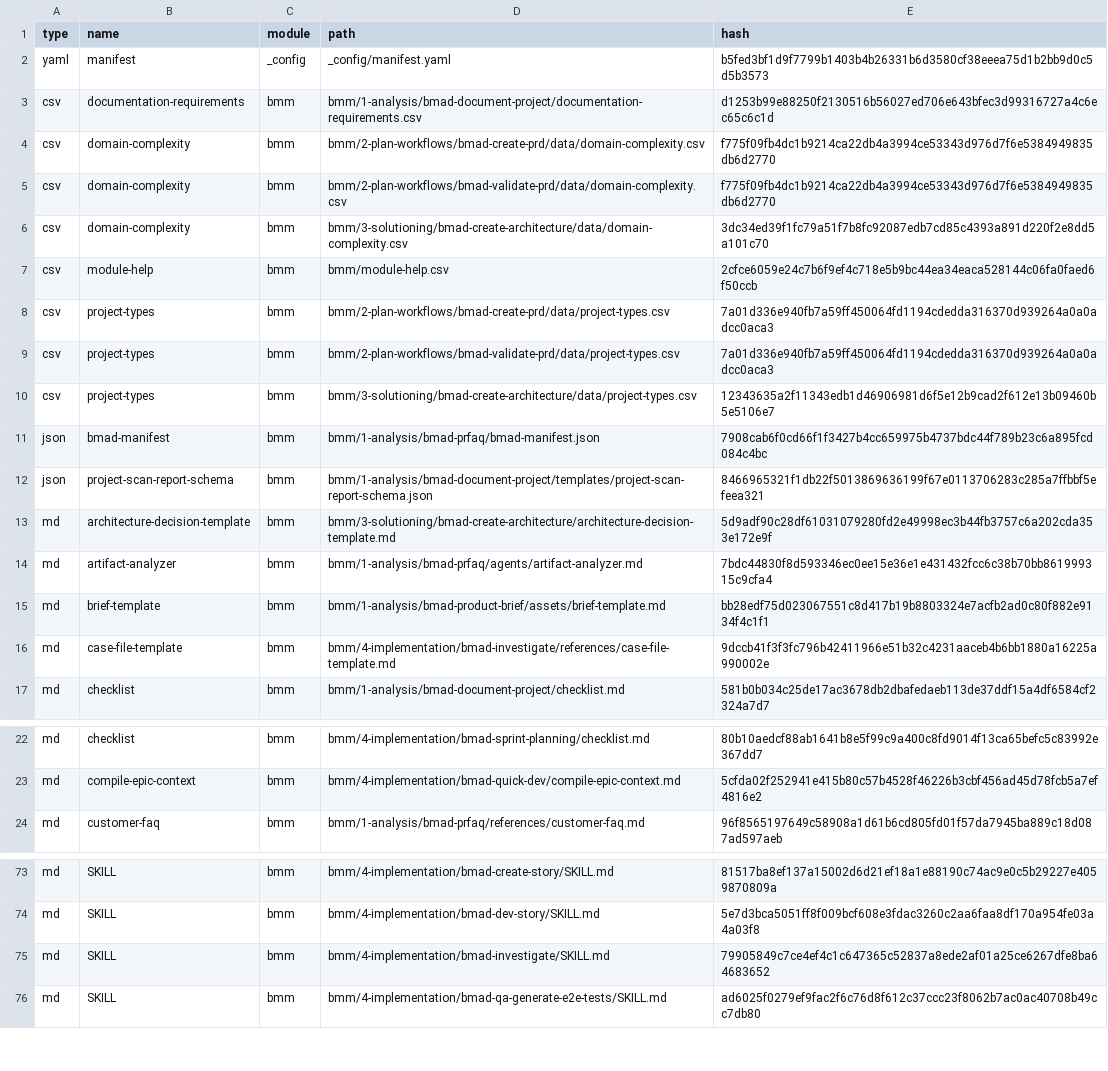
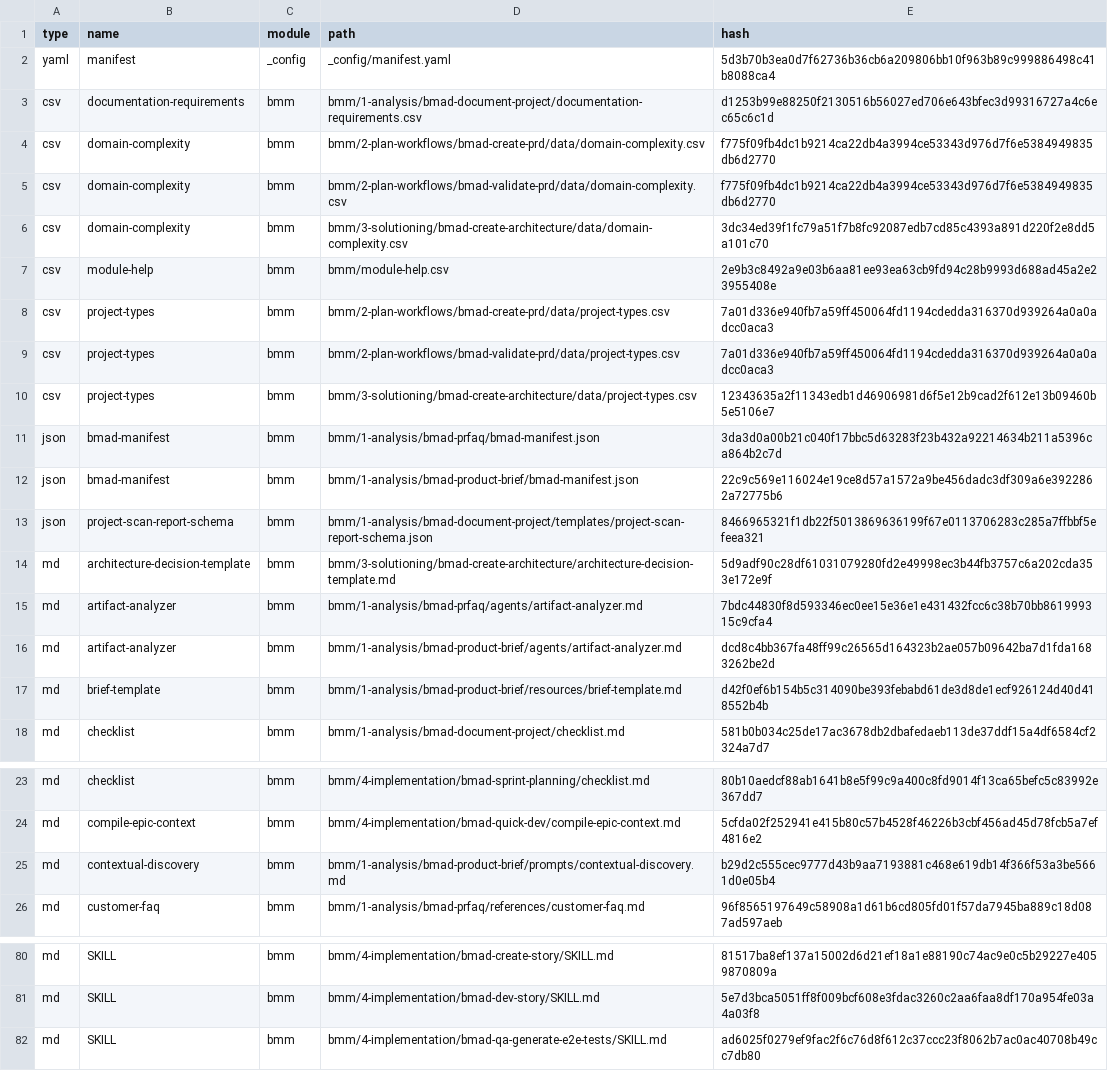
Before and after one commit to datanalist/InfraLLM, a CSV file: _bmad/_config/files-manifest.csv, drawn as a sheet; only a part is shown, gaps mark what is left out; the diff covers the shown part only.

Commit message:
chore: bmad update

```diff
--- a/_bmad/_config/files-manifest.csv
+++ b/_bmad/_config/files-manifest.csv
@@ -1,3 +1,3 @@
 type,name,module,path,hash
-"yaml","manifest","_config","_config/manifest.yaml","b5fed3bf1d9f7799b1403b4b26331b6d3580cf38eeea75d1b2bb9d0c5d5b3573"
+"yaml","manifest","_config","_config/manifest.yaml","5d3b70b3ea0d7f62736b36cb6a209806bb10f963b89c999886498c41b8088ca4"
 "csv","documentation-requirements","bmm","bmm/1-analysis/bmad-document-project/documentation-requirements.csv","d1253b99e88250f2130516b56027ed706e643bfec3d99316727a4c6ec65c6c1d"
@@ -6,3 +6,3 @@ type,name,module,path,hash
 "csv","domain-complexity","bmm","bmm/3-solutioning/bmad-create-architecture/data/domain-complexity.csv","3dc34ed39f1fc79a51f7b8fc92087edb7cd85c4393a891d220f2e8dd5a101c70"
-"csv","module-help","bmm","bmm/module-help.csv","2cfce6059e24c7b6f9ef4c718e5b9bc44ea34eaca528144c06fa0faed6f50ccb"
+"csv","module-help","bmm","bmm/module-help.csv","2e9b3c8492a9e03b6aa81ee93ea63cb9fd94c28b9993d688ad45a2e23955408e"
 "csv","project-types","bmm","bmm/2-plan-workflows/bmad-create-prd/data/project-types.csv","7a01d336e940fb7a59ff450064fd1194cdedda316370d939264a0a0adcc0aca3"
@@ -10,3 +10,4 @@ type,name,module,path,hash
 "csv","project-types","bmm","bmm/3-solutioning/bmad-create-architecture/data/project-types.csv","12343635a2f11343edb1d46906981d6f5e12b9cad2f612e13b09460b5e5106e7"
-"json","bmad-manifest","bmm","bmm/1-analysis/bmad-prfaq/bmad-manifest.json","7908cab6f0cd66f1f3427b4cc659975b4737bdc44f789b23c6a895fcd084c4bc"
+"json","bmad-manifest","bmm","bmm/1-analysis/bmad-prfaq/bmad-manifest.json","3da3d0a00b21c040f17bbc5d63283f23b432a92214634b211a5396ca864b2c7d"
+"json","bmad-manifest","bmm","bmm/1-analysis/bmad-product-brief/bmad-manifest.json","22c9c569e116024e19ce8d57a1572a9be456dadc3df309a6e3922862a72775b6"
 "json","project-scan-report-schema","bmm","bmm/1-analysis/bmad-document-project/templates/project-scan-report-schema.json","8466965321f1db22f5013869636199f67e0113706283c285a7ffbbf5efeea321"
@@ -14,4 +15,4 @@ type,name,module,path,hash
 "md","artifact-analyzer","bmm","bmm/1-analysis/bmad-prfaq/agents/artifact-analyzer.md","7bdc44830f8d593346ec0ee15e36e1e431432fcc6c38b70bb861999315c9cfa4"
-"md","brief-template","bmm","bmm/1-analysis/bmad-product-brief/assets/brief-template.md","bb28edf75d023067551c8d417b19b8803324e7acfb2ad0c80f882e9134f4c1f1"
-"md","case-file-template","bmm","bmm/4-implementation/bmad-investigate/references/case-file-template.md","9dccb41f3f3fc796b42411966e51b32c4231aaceb4b6bb1880a16225a990002e"
+"md","artifact-analyzer","bmm","bmm/1-analysis/bmad-product-brief/agents/artifact-analyzer.md","dcd8c4bb367fa48ff99c26565d164323b2ae057b09642ba7d1fda1683262be2d"
+"md","brief-template","bmm","bmm/1-analysis/bmad-product-brief/resources/brief-template.md","d42f0ef6b154b5c314090be393febabd61de3d8de1ecf926124d40d418552b4b"
 "md","checklist","bmm","bmm/1-analysis/bmad-document-project/checklist.md","581b0b034c25de17ac3678db2dbafedaeb113de37ddf15a4df6584cf2324a7d7"
@@ -23,2 +24,3 @@ type,name,module,path,hash
 "md","compile-epic-context","bmm","bmm/4-implementation/bmad-quick-dev/compile-epic-context.md","5cfda02f252941e415b80c57b4528f46226b3cbf456ad45d78fcb5a7ef4816e2"
+"md","contextual-discovery","bmm","bmm/1-analysis/bmad-product-brief/prompts/contextual-discovery.md","b29d2c555cec9777d43b9aa7193881c468e619db14f366f53a3be5661d0e05b4"
 "md","customer-faq","bmm","bmm/1-analysis/bmad-prfaq/references/customer-faq.md","96f8565197649c58908a1d61b6cd805fd01f57da7945ba889c18d087ad597aeb"
@@ -74,3 +81,2 @@ type,name,module,path,hash
 "md","SKILL","bmm","bmm/4-implementation/bmad-dev-story/SKILL.md","5e7d3bca5051ff8f009bcf608e3fdac3260c2aa6faa8df170a954fe03a4a03f8"
-"md","SKILL","bmm","bmm/4-implementation/bmad-investigate/SKILL.md","79905849c7ce4ef4c1c647365c52837a8ede2af01a25ce6267dfe8ba64683652"
 "md","SKILL","bmm","bmm/4-implementation/bmad-qa-generate-e2e-tests/SKILL.md","ad6025f0279ef9fac2f6c76d8f612c37ccc23f8062b7ac0ac40708b49cc7db80"
```
Also changed, not shown: 6 added rows, 2 removed rows and 10 edited cells elsewhere in this file, _bmad/_config/bmad-help.csv, _bmad/_config/skill-manifest.csv, 6 other files.
